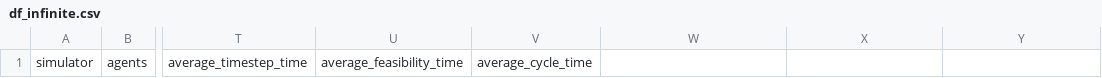
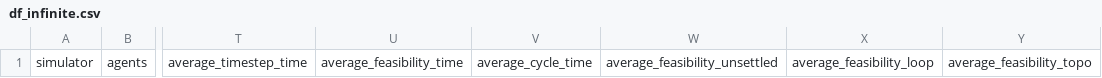
Before and after one commit to tc-imba/MAPF_DP, a CSV file: data/df_infinite.csv, drawn as a sheet; only a part is shown, gaps mark what is left out; the diff names each change by its address in the sheet, - before the commit and + after, or states it on an @@ line.

```diff
--- a/data/df_infinite.csv
+++ b/data/df_infinite.csv
-W1: (empty)
+W1: average_feasibility_unsettled
-X1: (empty)
+X1: average_feasibility_loop
-Y1: (empty)
+Y1: average_feasibility_topo
```
Also changed, not shown: 4 other files.
